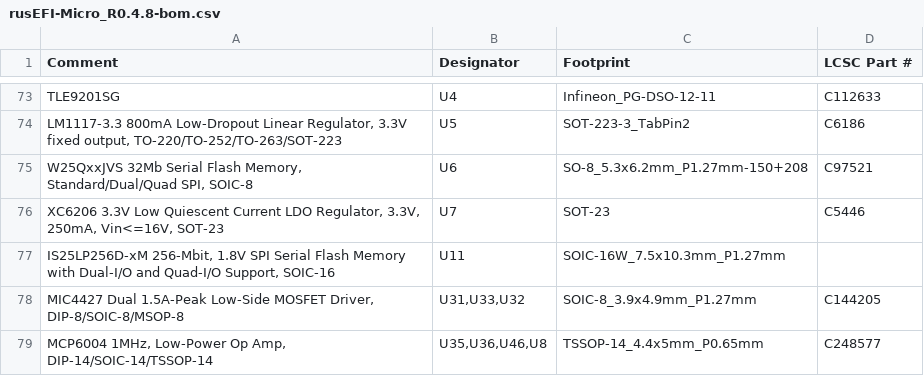
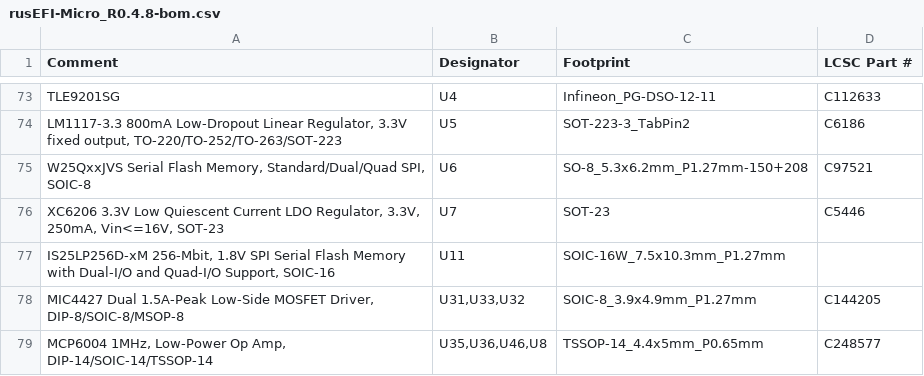
Before and after one commit to rusefi/hw_microRusEfi, a CSV file: gerbers/0.4.8/rusEFI-Micro_R0.4.8-bom.csv, drawn as a sheet; only a part is shown, gaps mark what is left out.

Commit message:
correction

```diff
--- a/gerbers/0.4.8/rusEFI-Micro_R0.4.8-bom.csv
+++ b/gerbers/0.4.8/rusEFI-Micro_R0.4.8-bom.csv
@@ -74,3 +74,3 @@ TLE9201SG ,U4,Infineon_PG-DSO-12-11,C112633
 "LM1117-3.3 800mA Low-Dropout Linear Regulator, 3.3V fixed output, TO-220/TO-252/TO-263/SOT-223",U5,SOT-223-3_TabPin2,C6186
-"W25QxxJVS 32Mb Serial Flash Memory, Standard/Dual/Quad SPI, SOIC-8",U6,SO-8_5.3x6.2mm_P1.27mm-150+208,C97521
+"W25QxxJVS Serial Flash Memory, Standard/Dual/Quad SPI, SOIC-8",U6,SO-8_5.3x6.2mm_P1.27mm-150+208,C97521
 "XC6206 3.3V Low Quiescent Current LDO Regulator, 3.3V, 250mA, Vin<=16V, SOT-23",U7,SOT-23,C5446
```
